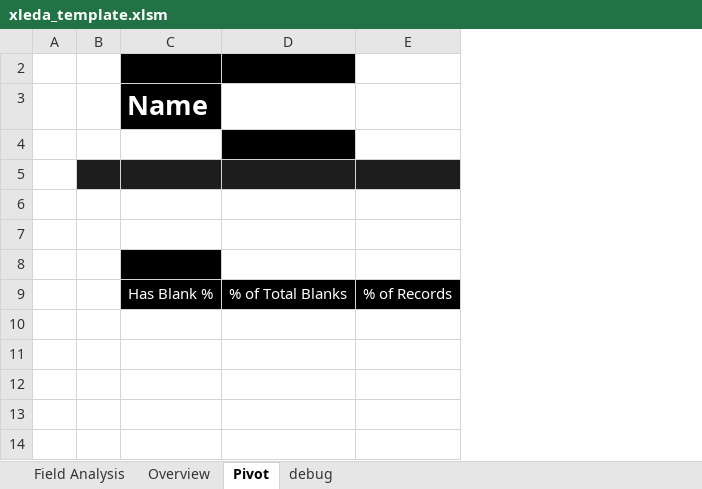
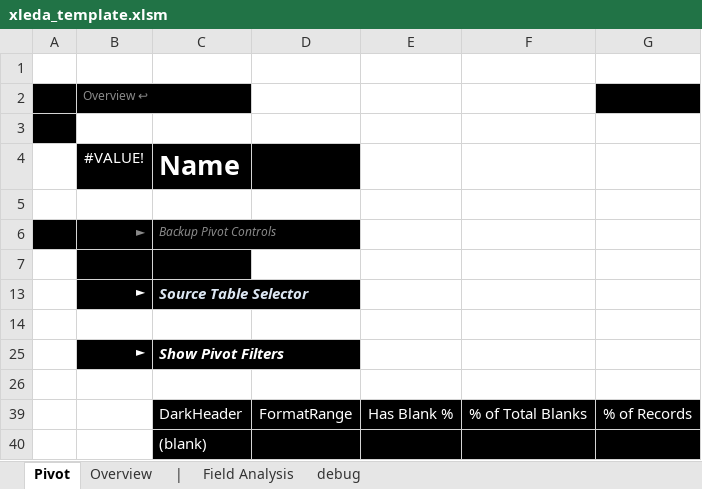
Before and after one commit to InfoDesigner/xleda, an Excel workbook: src/xleda/xleda_template.xlsm, sheet Pivot, drawn as a sheet; values as stored, in another font and other column widths than the file's, no borders; charts and pictures and conditional formats not drawn; removed rows and columns are numbered as before the commit, all else as after; the diff names each change by its address in the sheet, - before the commit and + after, or states it on an @@ line.

```diff
--- a/src/xleda/xleda_template.xlsm (sheet Pivot)
+++ b/src/xleda/xleda_template.xlsm (sheet Pivot)
+sheet tab: |
@@ sheet tab order changed: Pivot | Overview | | | Field Analysis | debug @@
-column B, empty
+column B, row 2: Overview ↩; rows 13-25: ► |  | ►
+column C, rows 13-39: Source Table Selector |  | Show Pivot Filters |  | DarkHeader
+column D, row 39: FormatRange
-E1:F1 fill: #000000
+E1:F1 fill: none
-A2 fill: none
+A2 fill: #000000
-E2: Name
+E2: (empty)
-E2 fill: #000000
+E2 fill: none
-G2 fill: none
+G2 fill: #000000
+row 3: (empty)
+row 4:  | #VALUE! | Name
+row 5: (empty)
+row 6:  | ► | Backup Pivot Controls
-F7 fill: #000000
+F7 fill: none
-row 13: (empty)
+row 13:  | ► | Source Table Selector
-E13:G13 fill: #1D1D1D
+E13:G13 fill: none
-row 25: (empty)
+row 25:  | ► | Show Pivot Filters
-E26 fill: #000000
+E26 fill: none
+row 40:  |  | (blank)
```
Also changed, not shown: sheet Overview, sheet debug, sheet Field Analysis, hidden cells, charts or pictures.
